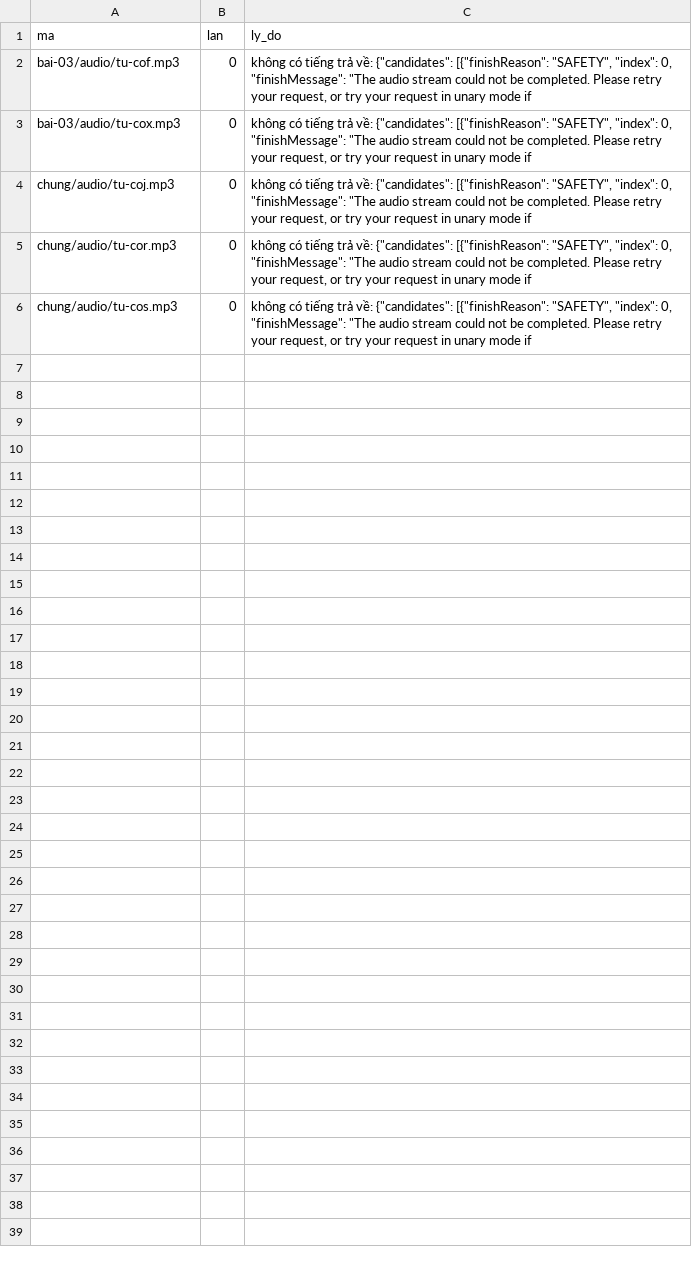
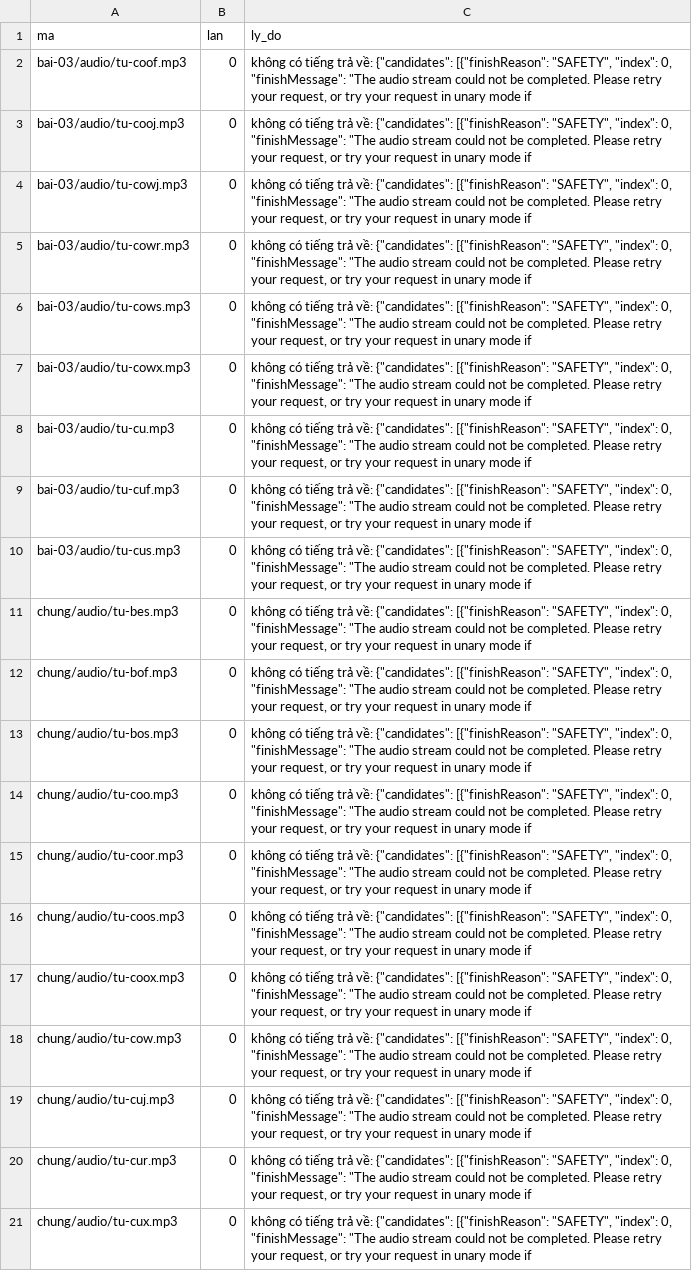
Before and after one commit to CVCEC/truong-tieng-viet, a TSV file: giong-ai/loi.tsv, drawn as a sheet.

```diff
--- a/giong-ai/loi.tsv
+++ b/giong-ai/loi.tsv
@@ -1,6 +1,21 @@
 ma	lan	ly_do
-bai-03/audio/tu-cof.mp3	0	không có tiếng trả về: {"candidates": [{"finishReason": "SAFETY", "index": 0, "finishMessage": "The audio stream could not be completed. Please retry your request, or try your request in unary mode if
-bai-03/audio/tu-cox.mp3	0	không có tiếng trả về: {"candidates": [{"finishReason": "SAFETY", "index": 0, "finishMessage": "The audio stream could not be completed. Please retry your request, or try your request in unary mode if
-chung/audio/tu-coj.mp3	0	không có tiếng trả về: {"candidates": [{"finishReason": "SAFETY", "index": 0, "finishMessage": "The audio stream could not be completed. Please retry your request, or try your request in unary mode if
-chung/audio/tu-cor.mp3	0	không có tiếng trả về: {"candidates": [{"finishReason": "SAFETY", "index": 0, "finishMessage": "The audio stream could not be completed. Please retry your request, or try your request in unary mode if
-chung/audio/tu-cos.mp3	0	không có tiếng trả về: {"candidates": [{"finishReason": "SAFETY", "index": 0, "finishMessage": "The audio stream could not be completed. Please retry your request, or try your request in unary mode if
+bai-03/audio/tu-coof.mp3	0	không có tiếng trả về: {"candidates": [{"finishReason": "SAFETY", "index": 0, "finishMessage": "The audio stream could not be completed. Please retry your request, or try your request in unary mode if
+bai-03/audio/tu-cooj.mp3	0	không có tiếng trả về: {"candidates": [{"finishReason": "SAFETY", "index": 0, "finishMessage": "The audio stream could not be completed. Please retry your request, or try your request in unary mode if
+bai-03/audio/tu-cowj.mp3	0	không có tiếng trả về: {"candidates": [{"finishReason": "SAFETY", "index": 0, "finishMessage": "The audio stream could not be completed. Please retry your request, or try your request in unary mode if
+bai-03/audio/tu-cowr.mp3	0	không có tiếng trả về: {"candidates": [{"finishReason": "SAFETY", "index": 0, "finishMessage": "The audio stream could not be completed. Please retry your request, or try your request in unary mode if
+bai-03/audio/tu-cows.mp3	0	không có tiếng trả về: {"candidates": [{"finishReason": "SAFETY", "index": 0, "finishMessage": "The audio stream could not be completed. Please retry your request, or try your request in unary mode if
+bai-03/audio/tu-cowx.mp3	0	không có tiếng trả về: {"candidates": [{"finishReason": "SAFETY", "index": 0, "finishMessage": "The audio stream could not be completed. Please retry your request, or try your request in unary mode if
+bai-03/audio/tu-cu.mp3	0	không có tiếng trả về: {"candidates": [{"finishReason": "SAFETY", "index": 0, "finishMessage": "The audio stream could not be completed. Please retry your request, or try your request in unary mode if
+bai-03/audio/tu-cuf.mp3	0	không có tiếng trả về: {"candidates": [{"finishReason": "SAFETY", "index": 0, "finishMessage": "The audio stream could not be completed. Please retry your request, or try your request in unary mode if
+bai-03/audio/tu-cus.mp3	0	không có tiếng trả về: {"candidates": [{"finishReason": "SAFETY", "index": 0, "finishMessage": "The audio stream could not be completed. Please retry your request, or try your request in unary mode if
+chung/audio/tu-bes.mp3	0	không có tiếng trả về: {"candidates": [{"finishReason": "SAFETY", "index": 0, "finishMessage": "The audio stream could not be completed. Please retry your request, or try your request in unary mode if
+chung/audio/tu-bof.mp3	0	không có tiếng trả về: {"candidates": [{"finishReason": "SAFETY", "index": 0, "finishMessage": "The audio stream could not be completed. Please retry your request, or try your request in unary mode if
+chung/audio/tu-bos.mp3	0	không có tiếng trả về: {"candidates": [{"finishReason": "SAFETY", "index": 0, "finishMessage": "The audio stream could not be completed. Please retry your request, or try your request in unary mode if
+chung/audio/tu-coo.mp3	0	không có tiếng trả về: {"candidates": [{"finishReason": "SAFETY", "index": 0, "finishMessage": "The audio stream could not be completed. Please retry your request, or try your request in unary mode if
+chung/audio/tu-coor.mp3	0	không có tiếng trả về: {"candidates": [{"finishReason": "SAFETY", "index": 0, "finishMessage": "The audio stream could not be completed. Please retry your request, or try your request in unary mode if
+chung/audio/tu-coos.mp3	0	không có tiếng trả về: {"candidates": [{"finishReason": "SAFETY", "index": 0, "finishMessage": "The audio stream could not be completed. Please retry your request, or try your request in unary mode if
+chung/audio/tu-coox.mp3	0	không có tiếng trả về: {"candidates": [{"finishReason": "SAFETY", "index": 0, "finishMessage": "The audio stream could not be completed. Please retry your request, or try your request in unary mode if
+chung/audio/tu-cow.mp3	0	không có tiếng trả về: {"candidates": [{"finishReason": "SAFETY", "index": 0, "finishMessage": "The audio stream could not be completed. Please retry your request, or try your request in unary mode if
+chung/audio/tu-cuj.mp3	0	không có tiếng trả về: {"candidates": [{"finishReason": "SAFETY", "index": 0, "finishMessage": "The audio stream could not be completed. Please retry your request, or try your request in unary mode if
+chung/audio/tu-cur.mp3	0	không có tiếng trả về: {"candidates": [{"finishReason": "SAFETY", "index": 0, "finishMessage": "The audio stream could not be completed. Please retry your request, or try your request in unary mode if
+chung/audio/tu-cux.mp3	0	không có tiếng trả về: {"candidates": [{"finishReason": "SAFETY", "index": 0, "finishMessage": "The audio stream could not be completed. Please retry your request, or try your request in unary mode if
```
Also changed, not shown: giong-ai/kiem-tra.tsv, 12 other files.
